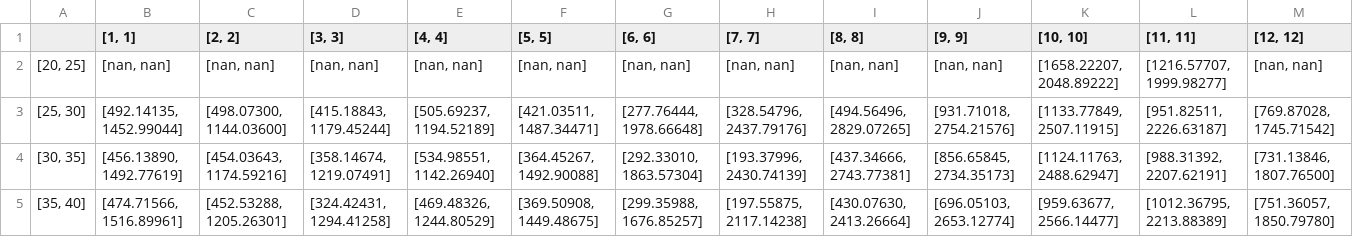
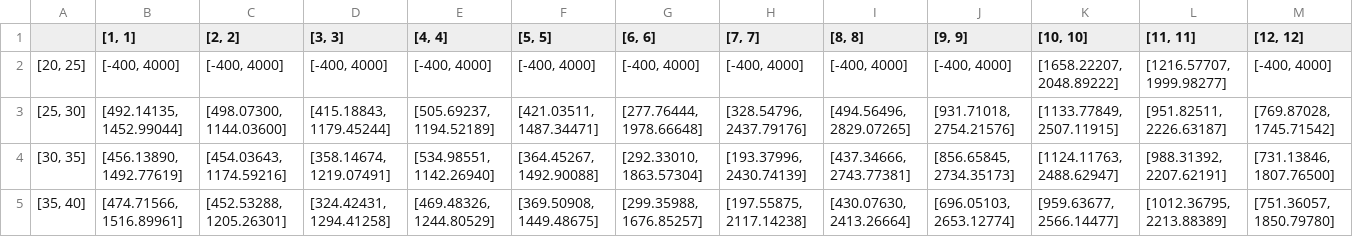
Before and after one commit to oceanobservatories/qc-lookup, a CSV file: qartod/vel3d/climatology_tables/CP02PMCI-WFP01-01-VEL3DK000-sea_water_temperature.csv, drawn as a sheet; only a part is shown.

Commit message:
Update CP02PMCI-WFP01-01-VEL3DK000-sea_water_temperature.csv
Fixed Nans

```diff
--- a/qartod/vel3d/climatology_tables/CP02PMCI-WFP01-01-VEL3DK000-sea_water_temperature.csv
+++ b/qartod/vel3d/climatology_tables/CP02PMCI-WFP01-01-VEL3DK000-sea_water_temperature.csv
@@ -1,3 +1,3 @@
 ,"[1, 1]","[2, 2]","[3, 3]","[4, 4]","[5, 5]","[6, 6]","[7, 7]","[8, 8]","[9, 9]","[10, 10]","[11, 11]","[12, 12]"
-"[20, 25]","[nan, nan]","[nan, nan]","[nan, nan]","[nan, nan]","[nan, nan]","[nan, nan]","[nan, nan]","[nan, nan]","[nan, nan]","[1658.22207, 2048.89222]","[1216.57707, 1999.98277]","[nan, nan]"
+"[20, 25]","[-400, 4000]","[-400, 4000]","[-400, 4000]","[-400, 4000]","[-400, 4000]","[-400, 4000]","[-400, 4000]","[-400, 4000]","[-400, 4000]","[1658.22207, 2048.89222]","[1216.57707, 1999.98277]","[-400, 4000]"
 "[25, 30]","[492.14135, 1452.99044]","[498.07300, 1144.03600]","[415.18843, 1179.45244]","[505.69237, 1194.52189]","[421.03511, 1487.34471]","[277.76444, 1978.66648]","[328.54796, 2437.79176]","[494.56496, 2829.07265]","[931.71018, 2754.21576]","[1133.77849, 2507.11915]","[951.82511, 2226.63187]","[769.87028, 1745.71542]"
```
